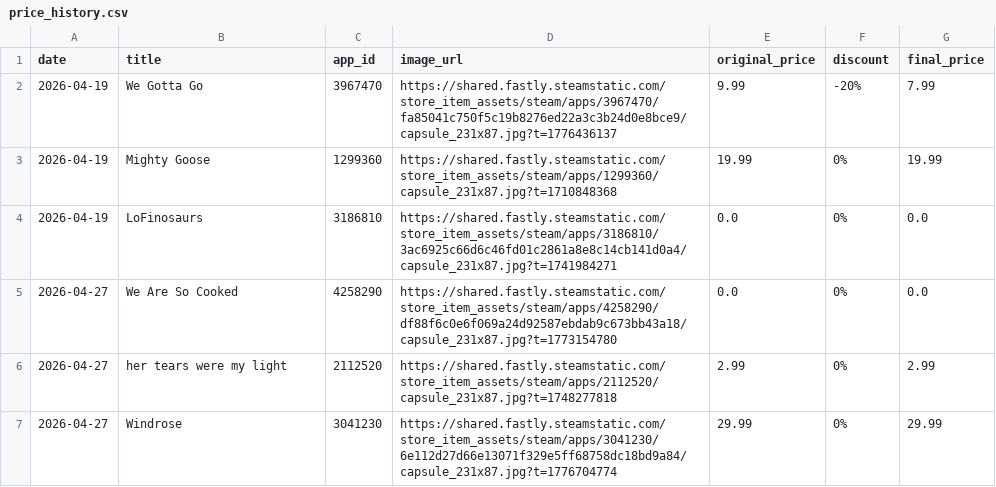
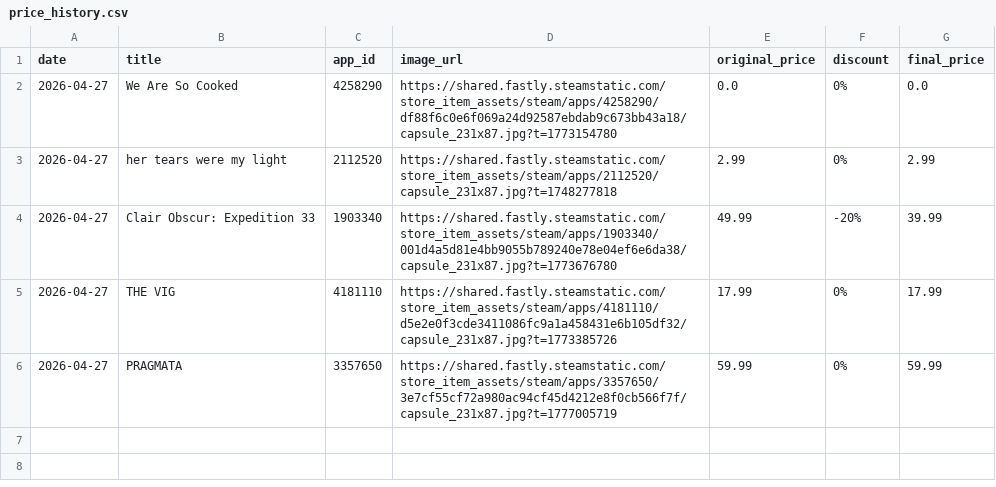
Before and after one commit to Jondrielle/Steam-Market-Analyzer, a CSV file: backend/price_history.csv, drawn as a sheet.

Commit message:
Fixed issue with game being in list already ui

```diff
--- a/backend/price_history.csv
+++ b/backend/price_history.csv
@@ -1,7 +1,6 @@
 date,title,app_id,image_url,original_price,discount,final_price
-2026-04-19,We Gotta Go,3967470,https://shared.fastly.steamstatic.com/store_item_assets/steam/apps/3967470/fa85041c750f5c19b8276ed22a3c3b24d0e8bce9/capsule_231x87.jpg?t=1776436137,9.99,-20%,7.99
-2026-04-19,Mighty Goose,1299360,https://shared.fastly.steamstatic.com/store_item_assets/steam/apps/1299360/capsule_231x87.jpg?t=1710848368,19.99,0%,19.99
-2026-04-19,LoFinosaurs,3186810,https://shared.fastly.steamstatic.com/store_item_assets/steam/apps/3186810/3ac6925c66d6c46fd01c2861a8e8c14cb141d0a4/capsule_231x87.jpg?t=1741984271,0.0,0%,0.0
 2026-04-27,We Are So Cooked,4258290,https://shared.fastly.steamstatic.com/store_item_assets/steam/apps/4258290/df88f6c0e6f069a24d92587ebdab9c673bb43a18/capsule_231x87.jpg?t=1773154780,0.0,0%,0.0
 2026-04-27,her tears were my light,2112520,https://shared.fastly.steamstatic.com/store_item_assets/steam/apps/2112520/capsule_231x87.jpg?t=1748277818,2.99,0%,2.99
-2026-04-27,Windrose,3041230,https://shared.fastly.steamstatic.com/store_item_assets/steam/apps/3041230/6e112d27d66e13071f329e5ff68758dc18bd9a84/capsule_231x87.jpg?t=1776704774,29.99,0%,29.99
+2026-04-27,Clair Obscur: Expedition 33,1903340,https://shared.fastly.steamstatic.com/store_item_assets/steam/apps/1903340/001d4a5d81e4bb9055b789240e78e04ef6e6da38/capsule_231x87.jpg?t=1773676780,49.99,-20%,39.99
+2026-04-27,THE VIG,4181110,https://shared.fastly.steamstatic.com/store_item_assets/steam/apps/4181110/d5e2e0f3cde3411086fc9a1a458431e6b105df32/capsule_231x87.jpg?t=1773385726,17.99,0%,17.99
+2026-04-27,PRAGMATA,3357650,https://shared.fastly.steamstatic.com/store_item_assets/steam/apps/3357650/3e7cf55cf72a980ac94cf45d4212e8f0cb566f7f/capsule_231x87.jpg?t=1777005719,59.99,0%,59.99
```
Also changed, not shown: 4 other files.
